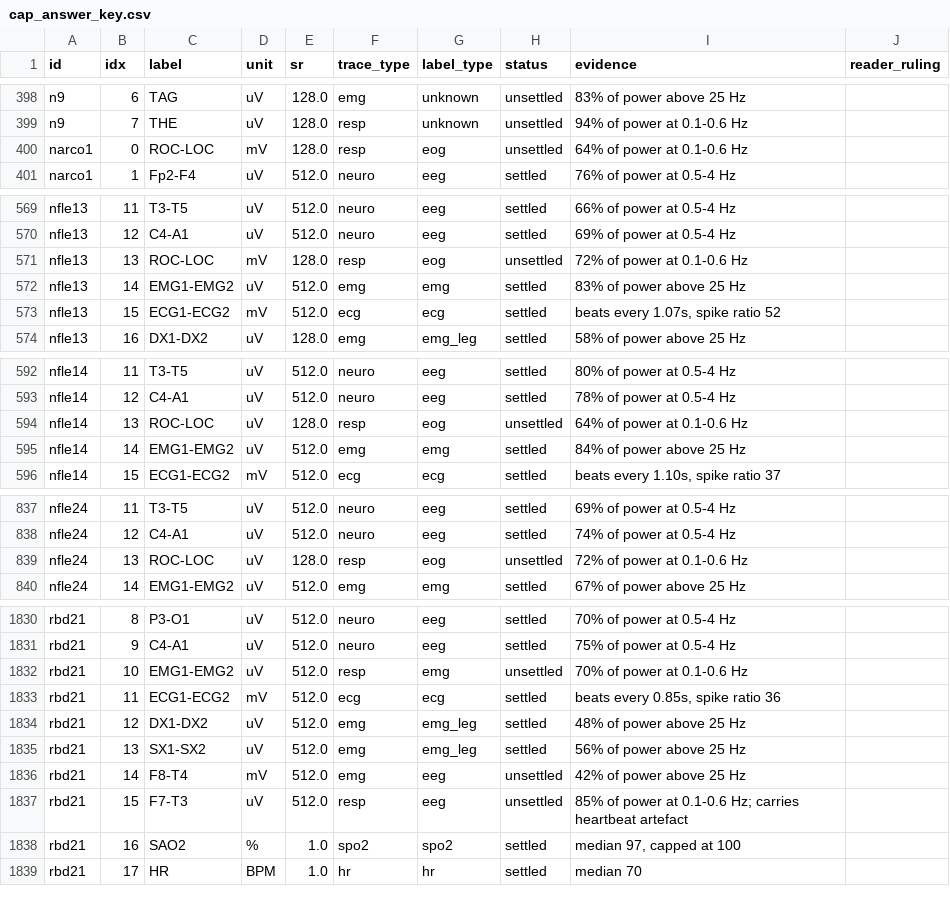
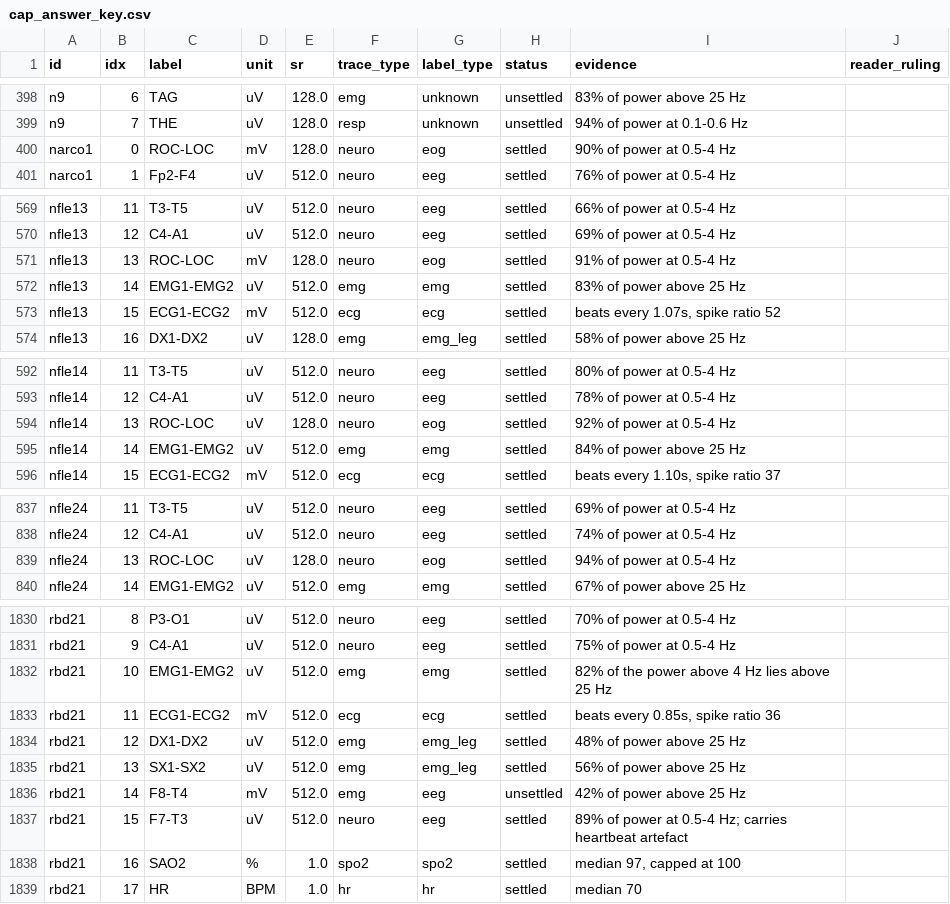
Before and after one commit to Lorcan7274/harmonizer, a CSV file: results/cap_answer_key.csv, drawn as a sheet; only a part is shown, gaps mark what is left out; the diff covers the shown part only.

```diff
--- a/results/cap_answer_key.csv
+++ b/results/cap_answer_key.csv
@@ -399,3 +399,3 @@ n9,6,TAG,uV,128.0,emg,unknown,unsettled,83% of power above 25 Hz,
 n9,7,THE,uV,128.0,resp,unknown,unsettled,94% of power at 0.1-0.6 Hz,
-narco1,0,ROC-LOC,mV,128.0,resp,eog,unsettled,64% of power at 0.1-0.6 Hz,
+narco1,0,ROC-LOC,mV,128.0,neuro,eog,settled,90% of power at 0.5-4 Hz,
 narco1,1,Fp2-F4,uV,512.0,neuro,eeg,settled,76% of power at 0.5-4 Hz,
@@ -570,3 +570,3 @@ nfle13,11,T3-T5,uV,512.0,neuro,eeg,settled,66% of power at 0.5-4 Hz,
 nfle13,12,C4-A1,uV,512.0,neuro,eeg,settled,69% of power at 0.5-4 Hz,
-nfle13,13,ROC-LOC,mV,128.0,resp,eog,unsettled,72% of power at 0.1-0.6 Hz,
+nfle13,13,ROC-LOC,mV,128.0,neuro,eog,settled,91% of power at 0.5-4 Hz,
 nfle13,14,EMG1-EMG2,uV,512.0,emg,emg,settled,83% of power above 25 Hz,
@@ -593,3 +593,3 @@ nfle14,11,T3-T5,uV,512.0,neuro,eeg,settled,80% of power at 0.5-4 Hz,
 nfle14,12,C4-A1,uV,512.0,neuro,eeg,settled,78% of power at 0.5-4 Hz,
-nfle14,13,ROC-LOC,uV,128.0,resp,eog,unsettled,64% of power at 0.1-0.6 Hz,
+nfle14,13,ROC-LOC,uV,128.0,neuro,eog,settled,92% of power at 0.5-4 Hz,
 nfle14,14,EMG1-EMG2,uV,512.0,emg,emg,settled,84% of power above 25 Hz,
@@ -838,3 +838,3 @@ nfle24,11,T3-T5,uV,512.0,neuro,eeg,settled,69% of power at 0.5-4 Hz,
 nfle24,12,C4-A1,uV,512.0,neuro,eeg,settled,74% of power at 0.5-4 Hz,
-nfle24,13,ROC-LOC,uV,128.0,resp,eog,unsettled,72% of power at 0.1-0.6 Hz,
+nfle24,13,ROC-LOC,uV,128.0,neuro,eog,settled,94% of power at 0.5-4 Hz,
 nfle24,14,EMG1-EMG2,uV,512.0,emg,emg,settled,67% of power above 25 Hz,
@@ -1831,3 +1831,3 @@ rbd21,8,P3-O1,uV,512.0,neuro,eeg,settled,70% of power at 0.5-4 Hz,
 rbd21,9,C4-A1,uV,512.0,neuro,eeg,settled,75% of power at 0.5-4 Hz,
-rbd21,10,EMG1-EMG2,uV,512.0,resp,emg,unsettled,70% of power at 0.1-0.6 Hz,
+rbd21,10,EMG1-EMG2,uV,512.0,emg,emg,settled,82% of the power above 4 Hz lies above 25 Hz,
 rbd21,11,ECG1-ECG2,mV,512.0,ecg,ecg,settled,"beats every 0.85s, spike ratio 36",
@@ -1836,3 +1836,3 @@ rbd21,13,SX1-SX2,uV,512.0,emg,emg_leg,settled,56% of power above 25 Hz,
 rbd21,14,F8-T4,mV,512.0,emg,eeg,unsettled,42% of power above 25 Hz,
-rbd21,15,F7-T3,uV,512.0,resp,eeg,unsettled,85% of power at 0.1-0.6 Hz; carries heartbeat artefact,
+rbd21,15,F7-T3,uV,512.0,neuro,eeg,settled,89% of power at 0.5-4 Hz; carries heartbeat artefact,
 rbd21,16,SAO2,%,1.0,spo2,spo2,settled,"median 97, capped at 100",
```
Also changed, not shown: 90 edited cells elsewhere in this file, results/cap_channels.csv, results/tutorial_channels.csv, 9 other files.
